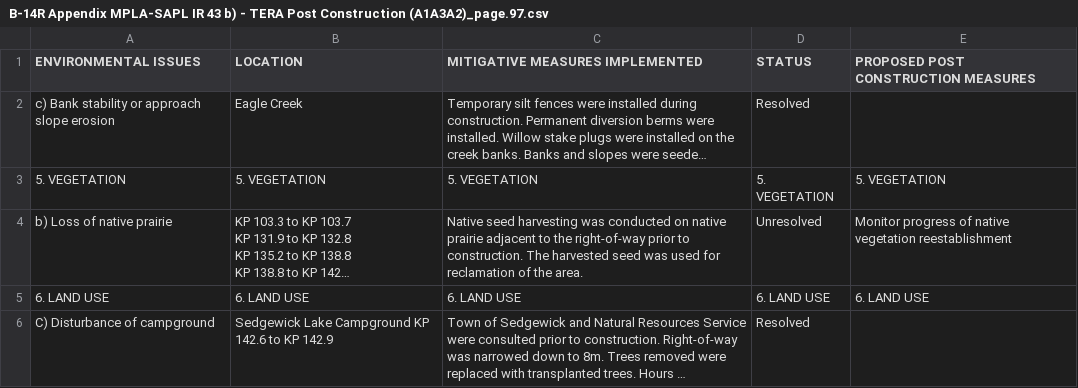
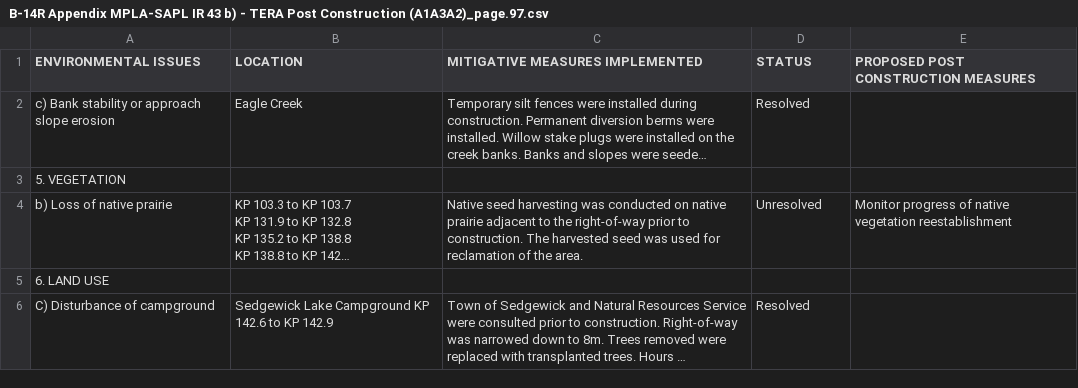
Before and after one commit to ivanduka/human-robot, a CSV file: B-14R Appendix MPLA-SAPL IR 43 b) - TERA Post Construction (A1A3A2)_page.97.csv, drawn as a sheet; long unchanged cells end in …; the diff names each change by its address in the sheet, - before the commit and + after, or states it on an @@ line.

Commit message:
fixed columns number

```diff
--- a/B-14R Appendix MPLA-SAPL IR 43 b) - TERA Post Construction (A1A3A2)_page.97.csv
+++ b/B-14R Appendix MPLA-SAPL IR 43 b) - TERA Post Construction (A1A3A2)_page.97.csv
-B3 (LOCATION): 5. VEGETATION
+B3 (LOCATION): (empty)
-C3 (MITIGATIVE MEASURES IMPLEMENTED): 5. VEGETATION
+C3 (MITIGATIVE MEASURES IMPLEMENTED): (empty)
-D3 (STATUS): 5. VEGETATION
+D3 (STATUS): (empty)
-E3: 5. VEGETATION
+E3: (empty)
-B5 (LOCATION): 6. LAND USE
+B5 (LOCATION): (empty)
-C5 (MITIGATIVE MEASURES IMPLEMENTED): 6. LAND USE
+C5 (MITIGATIVE MEASURES IMPLEMENTED): (empty)
-D5 (STATUS): 6. LAND USE
+D5 (STATUS): (empty)
-E5: 6. LAND USE
+E5: (empty)
```
